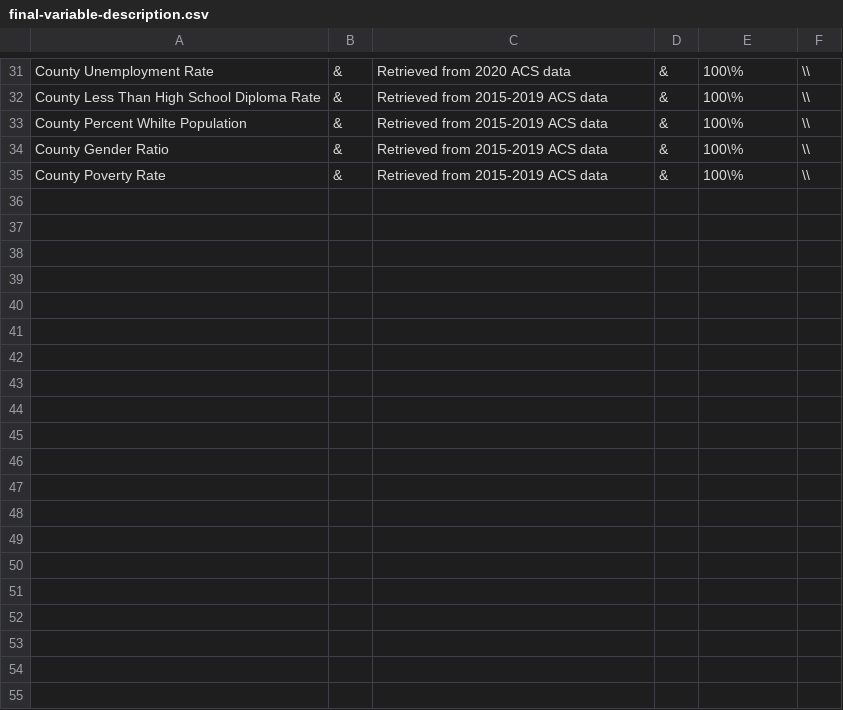
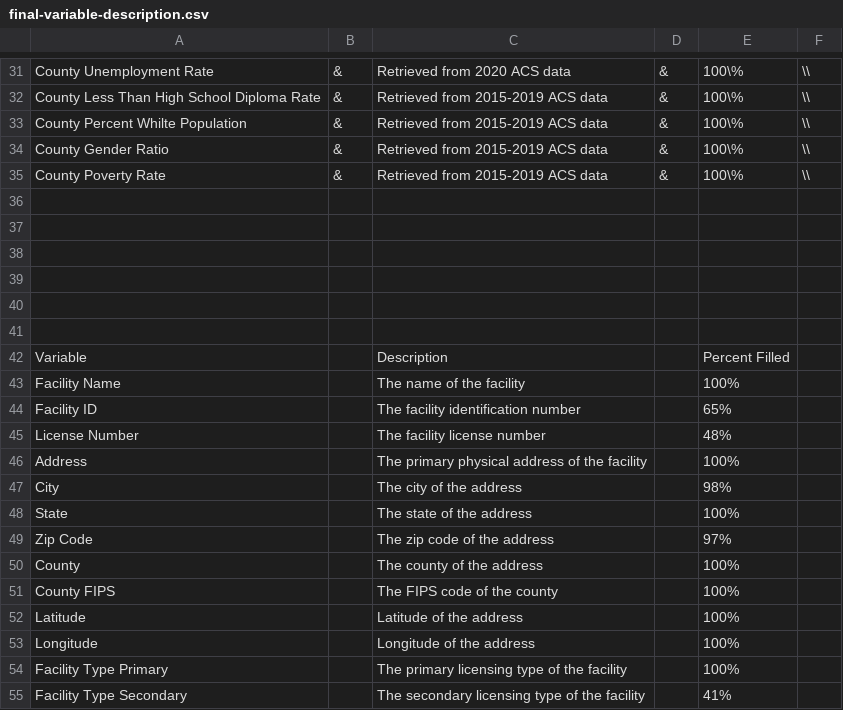
Before and after one commit to onefact/assisted-living, a CSV file: data/other-data/final-variable-description.csv, drawn as a sheet; only a part is shown, gaps mark what is left out; the diff covers the shown part only.

Commit message:
updating analysis and renaming dataset

```diff
--- a/data/other-data/final-variable-description.csv
+++ b/data/other-data/final-variable-description.csv
@@ -35 +35,21 @@ County Gender Ratio,&,Retrieved from 2015-2019 ACS data,&,100\%,\\
 County Poverty Rate,&,Retrieved from 2015-2019 ACS data,&,100\%,\\
+,,,,,
+,,,,,
+,,,,,
+,,,,,
+,,,,,
+,,,,,
+Variable,,Description,,Percent Filled,
+Facility Name,,The name of the facility,,100%,
+Facility ID,,The facility identification number,,65%,
+License Number,,The facility license number,,48%,
+Address,,The primary physical address of the facility,,100%,
+City,,The city of the address,,98%,
+State,,The state of the address,,100%,
+Zip Code,,The zip code of the address,,97%,
+County,,The county of the address,,100%,
+County FIPS,,The FIPS code of the county,,100%,
+Latitude,,Latitude of the address,,100%,
+Longitude,,Longitude of the address,,100%,
+Facility Type Primary,,The primary licensing type of the facility,,100%,
+Facility Type Secondary,,The secondary licensing type of the facility,,41%,
```
Also changed, not shown: 21 added rows elsewhere in this file, 4 other files.
